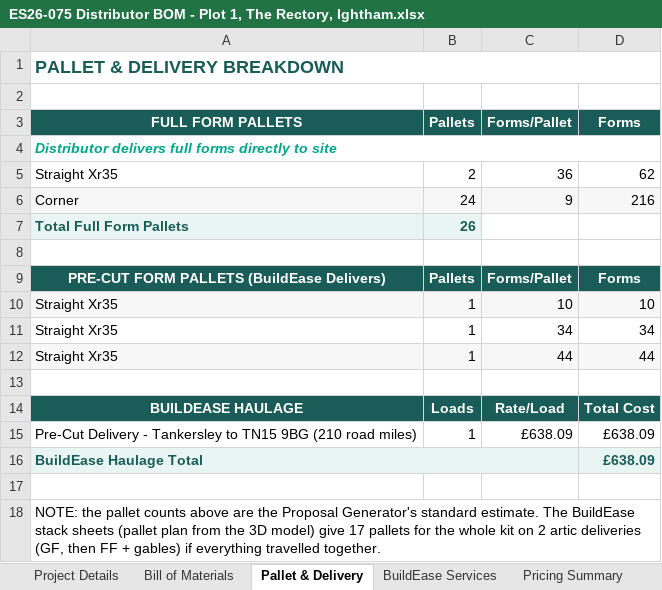
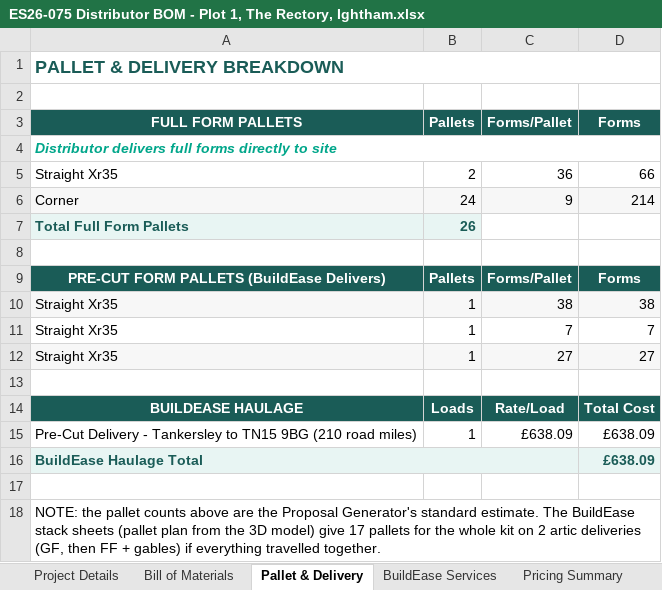
Before and after one commit to BuildEase2026/rc-icf-quote-0b52aea051, an Excel workbook: downloads/ES26-075 Distributor BOM - Plot 1, The Rectory, Ightham.xlsx, sheet Pallet & Delivery, drawn as a sheet; values as stored, in another font and other column widths than the file's, no borders; the diff names each change by its address in the sheet, - before the commit and + after, or states it on an @@ line.

```diff
--- a/downloads/ES26-075 Distributor BOM - Plot 1, The Rectory, Ightham.xlsx (sheet Pallet & Delivery)
+++ b/downloads/ES26-075 Distributor BOM - Plot 1, The Rectory, Ightham.xlsx (sheet Pallet & Delivery)
-D5: 62
+D5: 66
-D6: 216
+D6: 214
-C10: 10
+C10: 38
-D10: 10
+D10: 38
-C11: 34
+C11: 7
-D11: 34
+D11: 7
-C12: 44
+C12: 27
-D12: 44
+D12: 27
```
Also changed, not shown: sheet Bill of Materials, sheet BuildEase Services, 52 other files.
